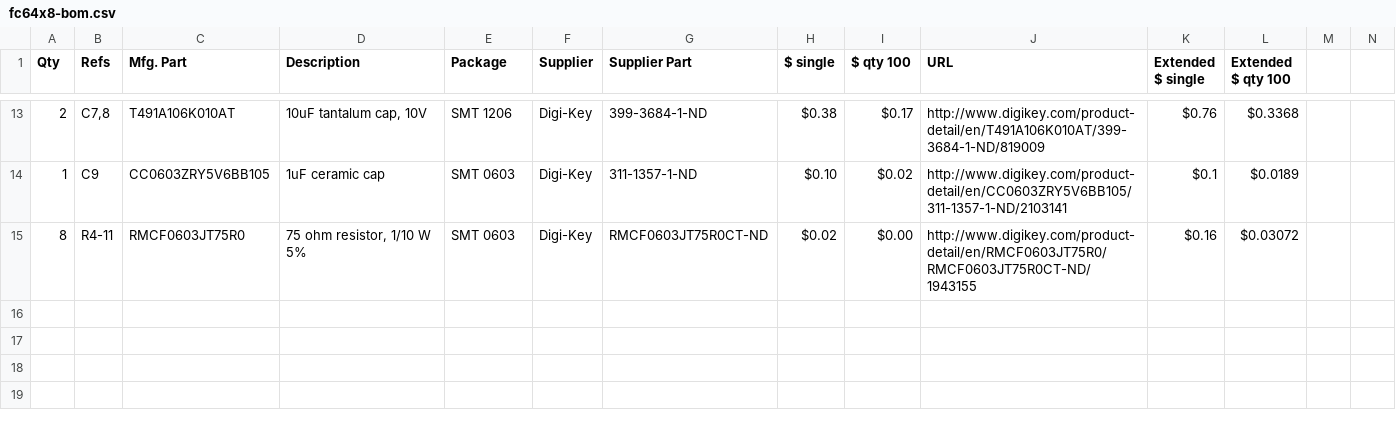
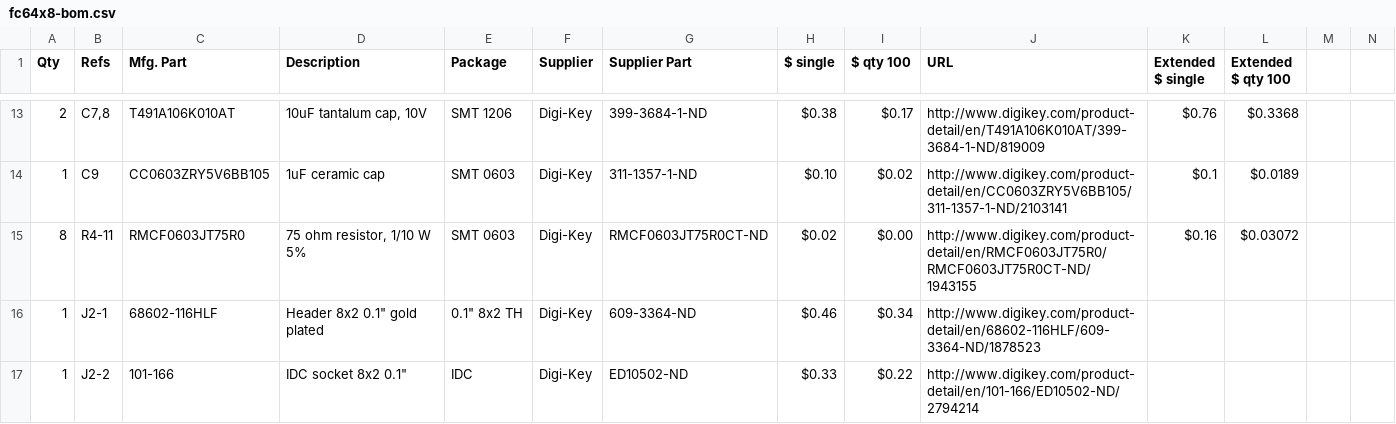
Before and after one commit to PimentNoir/fadecandy, a CSV file: pcb/fc64x8/fc64x8-bom.csv, drawn as a sheet; only a part is shown, gaps mark what is left out; the diff names each change by its address in the sheet, - before the commit and + after, or states it on an @@ line.

Commit message:
Add socket and headers for J2

```diff
--- a/pcb/fc64x8/fc64x8-bom.csv
+++ b/pcb/fc64x8/fc64x8-bom.csv
+row 16: 1 | J2-1 | 68602-116HLF | Header 8x2 0.1" gold plated | 0.1" 8x2 TH | Digi-Key | 609-3364-ND | $0.46 | $0.34 | http://www.digikey.com/product-detail/en/68602-116HLF/609-3364-ND/1878523
+row 17: 1 | J2-2 | 101-166 | IDC socket 8x2 0.1" | IDC | Digi-Key | ED10502-ND | $0.33 | $0.22 | http://www.digikey.com/product-detail/en/101-166/ED10502-ND/2794214
```
Also changed, not shown: 1 other file.
